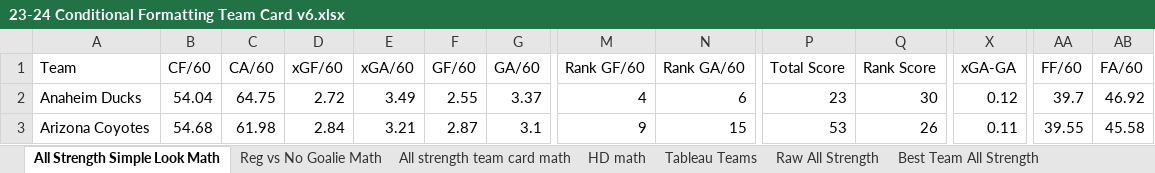
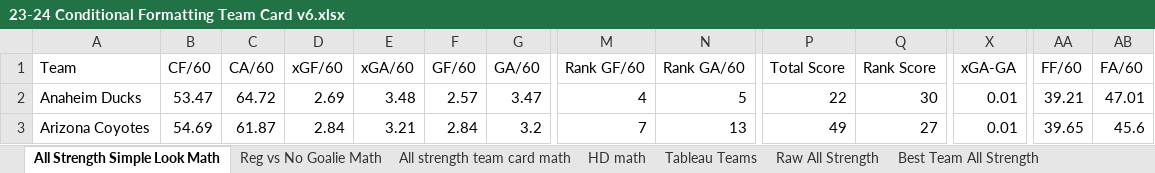
Before and after one commit to hatch47/DataAnalystProjects, an Excel workbook: 2023-24 Conditional Formatting Cards/23-24 Conditional Formatting Team Card v6.xlsx, sheet All Strength Simple Look Math, drawn as a sheet; only a part is shown, gaps mark what is left out; values as stored, in another font and other column widths than the file's, no borders; the diff covers the shown part only; the diff names each change by its address in the sheet, - before the commit and + after, or states it on an @@ line.

```diff
--- a/2023-24 Conditional Formatting Cards/23-24 Conditional Formatting Team Card v6.xlsx (sheet All Strength Simple Look Math)
+++ b/2023-24 Conditional Formatting Cards/23-24 Conditional Formatting Team Card v6.xlsx (sheet All Strength Simple Look Math)
-B2 (CF/60): 54.04
+B2 (CF/60): 53.47
-C2 (CA/60): 64.75
+C2 (CA/60): 64.72
-D2 (xGF/60): 2.72
+D2 (xGF/60): 2.69
-E2 (xGA/60): 3.49
+E2 (xGA/60): 3.48
-F2 (GF/60): 2.55
+F2 (GF/60): 2.57
-G2 (GA/60): 3.37
+G2 (GA/60): 3.47
-N2 (Rank GA/60): 6
+N2 (Rank GA/60): 5
-P2 (Total Score): 23
+P2 (Total Score): 22
-X2 (xGA-GA): 0.12
+X2 (xGA-GA): 0.01
-AA2 (FF/60): 39.7
+AA2 (FF/60): 39.21
-AB2 (FA/60): 46.92
+AB2 (FA/60): 47.01
-B3 (CF/60): 54.68
+B3 (CF/60): 54.69
-C3 (CA/60): 61.98
+C3 (CA/60): 61.87
-F3 (GF/60): 2.87
+F3 (GF/60): 2.84
-G3 (GA/60): 3.1
+G3 (GA/60): 3.2
-M3 (Rank GF/60): 9
+M3 (Rank GF/60): 7
-N3 (Rank GA/60): 15
+N3 (Rank GA/60): 13
-P3 (Total Score): 53
+P3 (Total Score): 49
-Q3 (Rank Score): 26
+Q3 (Rank Score): 27
-X3 (xGA-GA): 0.11
+X3 (xGA-GA): 0.01
-AA3 (FF/60): 39.55
+AA3 (FF/60): 39.65
-AB3 (FA/60): 45.58
+AB3 (FA/60): 45.6
```
Also changed, not shown: 398 edited cells elsewhere in this sheet, sheet Raw All Strength, sheet All strength team card math, sheet Best Team All Strength, sheet HD Best Team List, sheet Reg vs No Goalie, sheet Reg vs No Goalie Math, 6 more sheets, formulas that keep their value.
